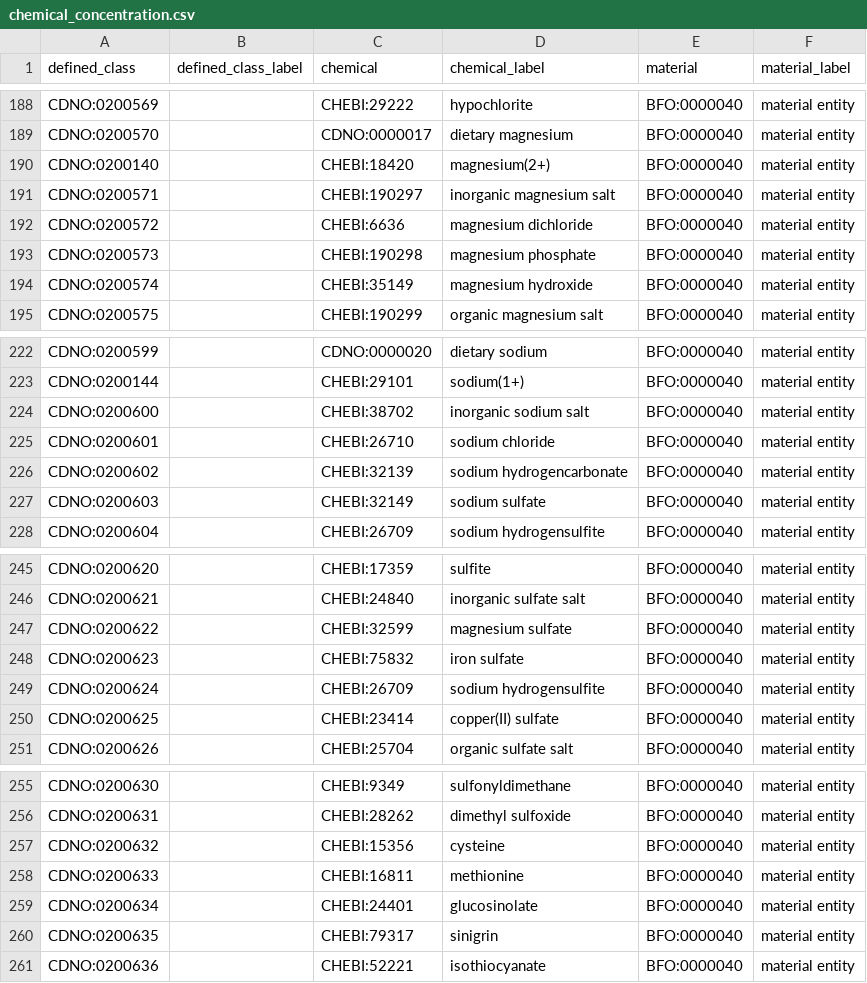
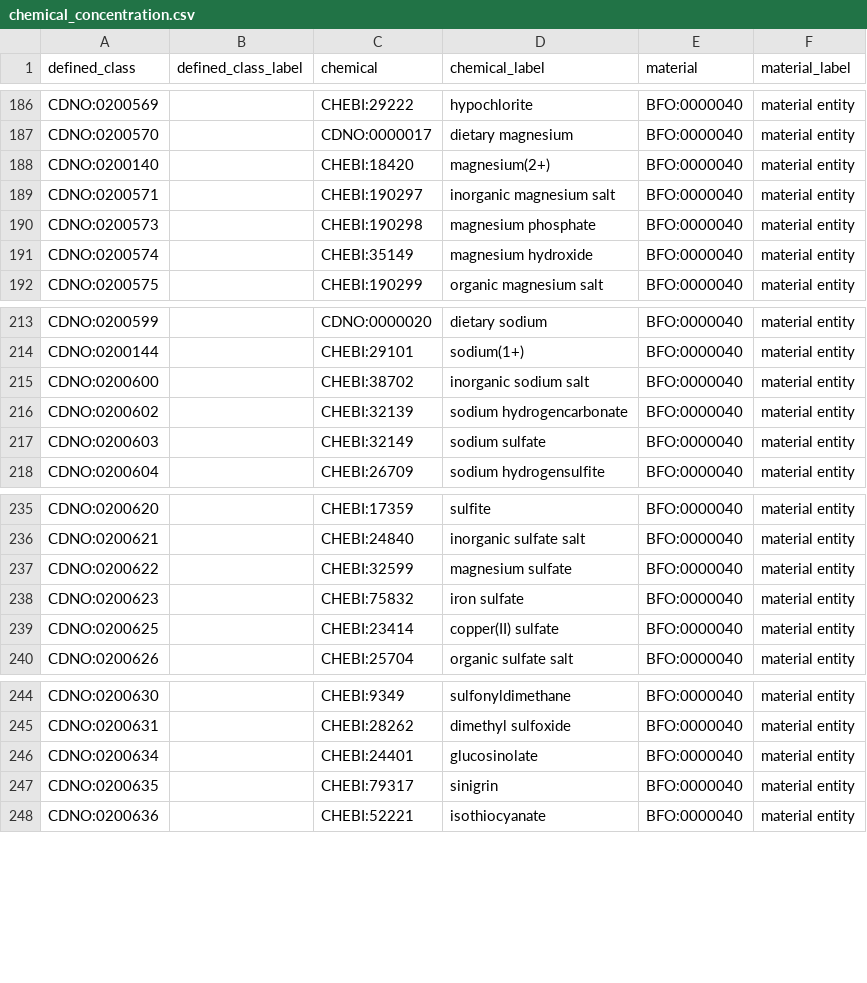
Before and after one commit to CompositionalDietaryNutritionOntology/cdno, a CSV file: src/ontology/templates/chemical_concentration.csv, drawn as a sheet; only a part is shown, gaps mark what is left out; the diff covers the shown part only.

```diff
--- a/src/ontology/templates/chemical_concentration.csv
+++ b/src/ontology/templates/chemical_concentration.csv
@@ -191,3 +189,2 @@ CDNO:0200140,,CHEBI:18420,magnesium(2+),BFO:0000040,material entity
 CDNO:0200571,,CHEBI:190297,inorganic magnesium salt,BFO:0000040,material entity
-CDNO:0200572,,CHEBI:6636,magnesium dichloride,BFO:0000040,material entity
 CDNO:0200573,,CHEBI:190298,magnesium phosphate,BFO:0000040,material entity
@@ -224,3 +215,2 @@ CDNO:0200144,,CHEBI:29101,sodium(1+),BFO:0000040,material entity
 CDNO:0200600,,CHEBI:38702,inorganic sodium salt,BFO:0000040,material entity
-CDNO:0200601,,CHEBI:26710,sodium chloride,BFO:0000040,material entity
 CDNO:0200602,,CHEBI:32139,sodium hydrogencarbonate,BFO:0000040,material entity
@@ -248,3 +238,2 @@ CDNO:0200622,,CHEBI:32599,magnesium sulfate,BFO:0000040,material entity
 CDNO:0200623,,CHEBI:75832,iron sulfate,BFO:0000040,material entity
-CDNO:0200624,,CHEBI:26709,sodium hydrogensulfite,BFO:0000040,material entity
 CDNO:0200625,,CHEBI:23414,copper(II) sulfate,BFO:0000040,material entity
@@ -256,4 +245,2 @@ CDNO:0200630,,CHEBI:9349,sulfonyldimethane,BFO:0000040,material entity
 CDNO:0200631,,CHEBI:28262,dimethyl sulfoxide,BFO:0000040,material entity
-CDNO:0200632,,CHEBI:15356,cysteine,BFO:0000040,material entity
-CDNO:0200633,,CHEBI:16811,methionine,BFO:0000040,material entity
 CDNO:0200634,,CHEBI:24401,glucosinolate,BFO:0000040,material entity
```
Also changed, not shown: 13 removed rows elsewhere in this file, src/ontology/templates/mappings.csv, 7 other files.
